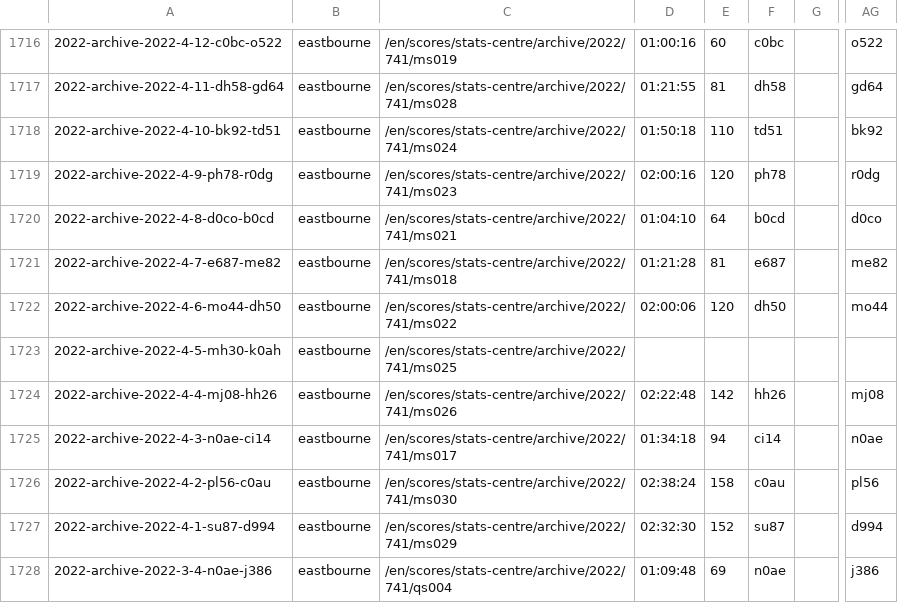
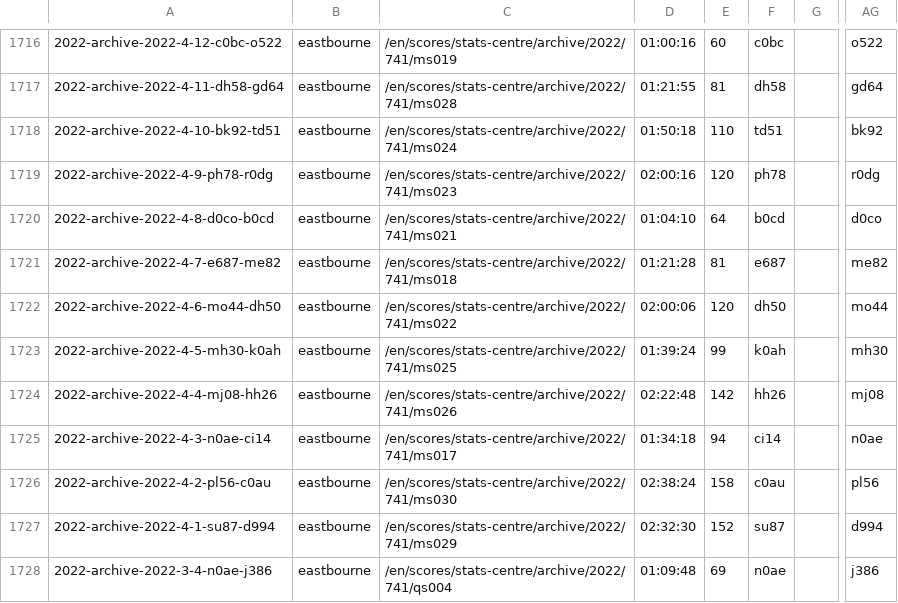
Before and after one commit to EmersonCosta0915/ATP-world-tour-tennis-data, a CSV file: csv/3_match_stats/match_stats_2022.csv, drawn as a sheet; only a part is shown, gaps mark what is left out; the diff names each change by its address in the sheet, - before the commit and + after, or states it on an @@ line.

Commit message:
update match scores

```diff
--- a/csv/3_match_stats/match_stats_2022.csv
+++ b/csv/3_match_stats/match_stats_2022.csv
-D1723: (empty)
+D1723: 01:39:24
-E1723: (empty)
+E1723: 99
-F1723: (empty)
+F1723: k0ah
-AG1723: (empty)
+AG1723: mh30
```
